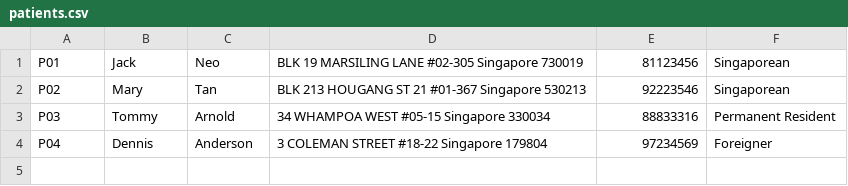
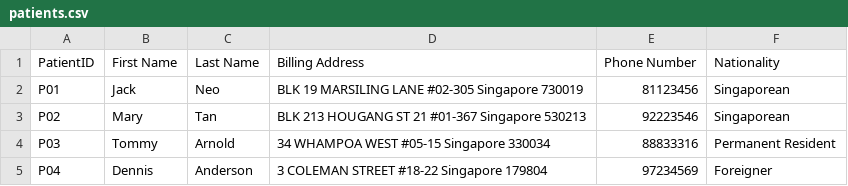
Before and after one commit to KShiMin/Hospital_Management_System, a CSV file: src/data/patients.csv, drawn as a sheet.

```diff
--- a/src/data/patients.csv
+++ b/src/data/patients.csv
@@ -1 +1,2 @@
+PatientID,First Name,Last Name,Billing Address,Phone Number,Nationality
 P01,Jack,Neo,BLK 19 MARSILING LANE #02-305 Singapore 730019,81123456,Singaporean
```
Also changed, not shown: src/data/invoices.csv, 14 other files.
